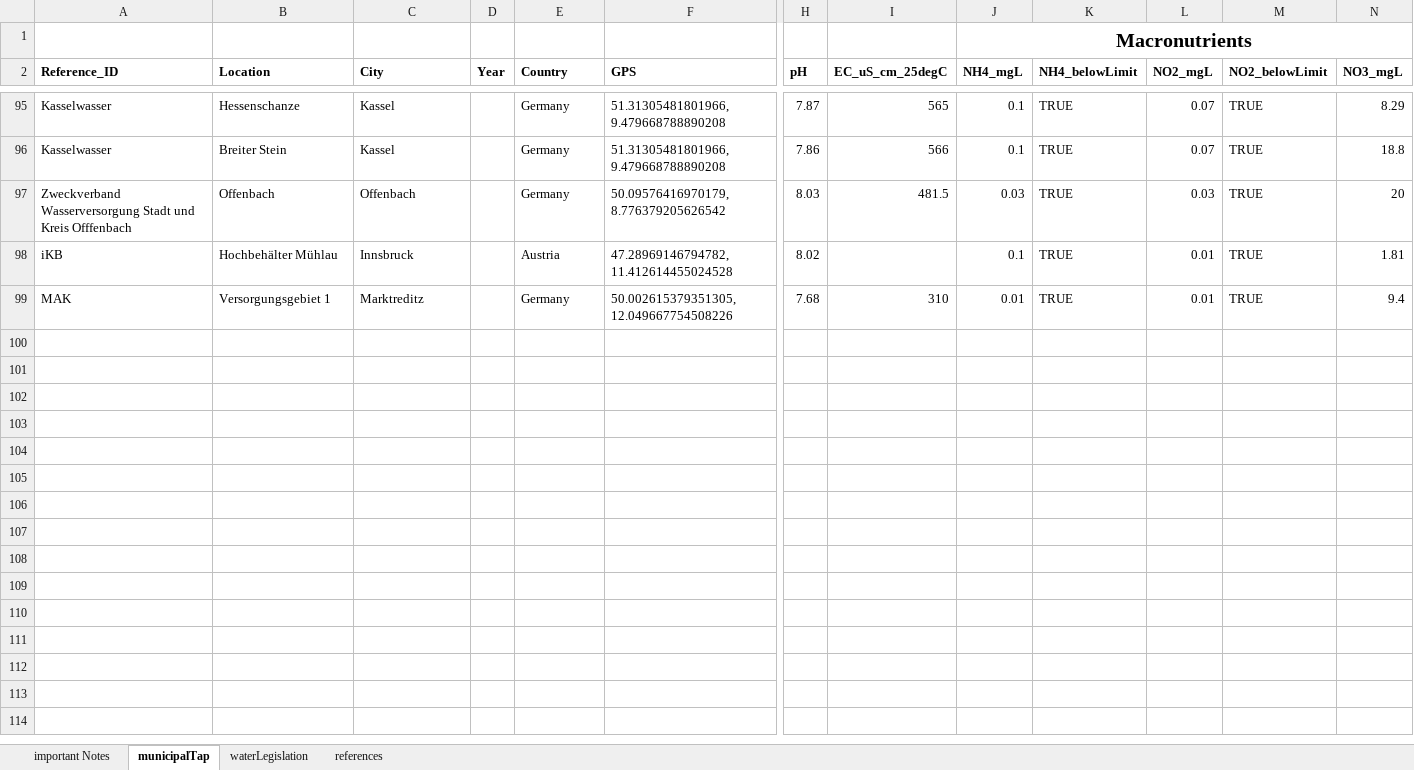
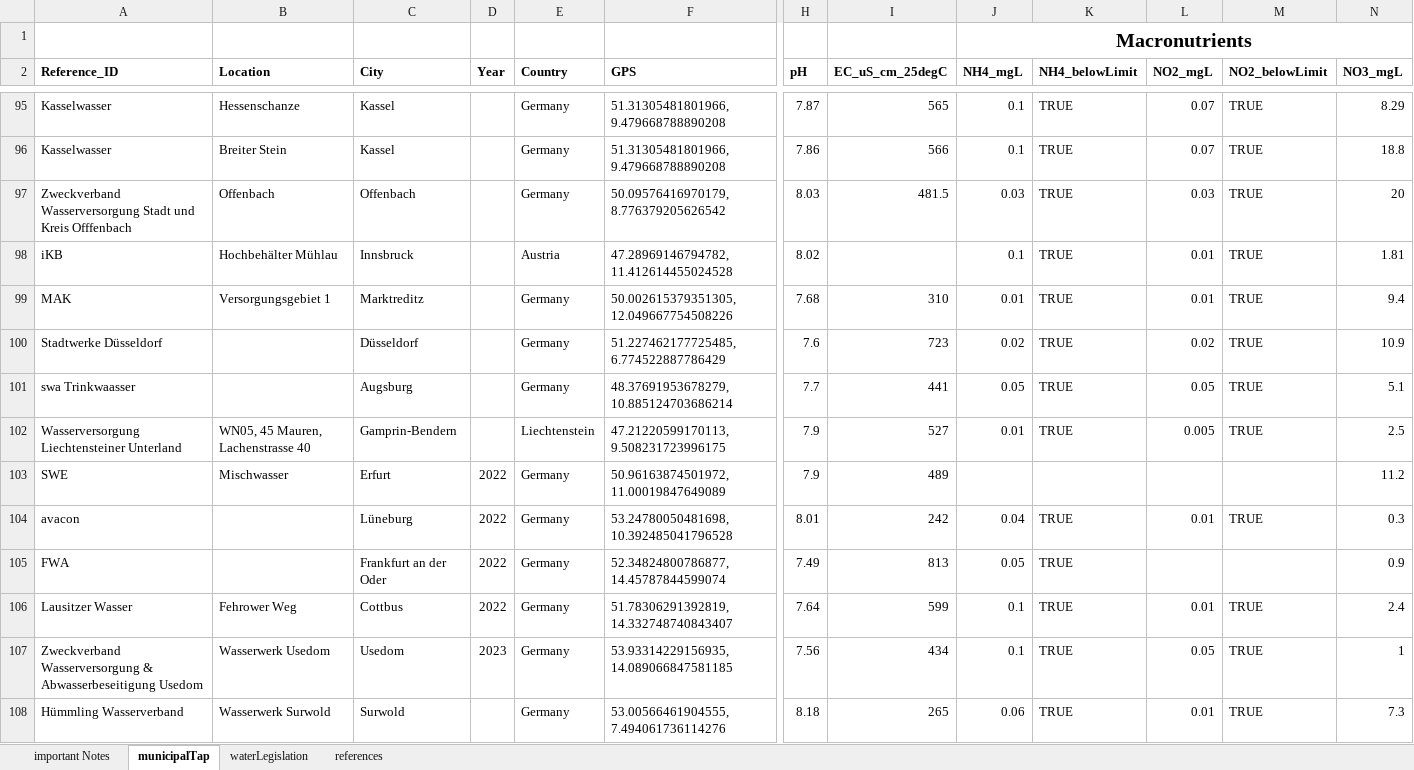
Before and after one commit to TellAnAx/nutinaqua, an Excel workbook: data/APO - Water quality.xlsx, sheet municipalTap, drawn as a sheet; only a part is shown, gaps mark what is left out; values as stored, in another font and other column widths than the file's, no borders; table styles not drawn; rows hold the shown columns only; the diff covers the shown part only; the diff names each change by its address in the sheet, - before the commit and + after, or states it on an @@ line.

Commit message:
update data; add spatial data

```diff
--- a/data/APO - Water quality.xlsx (sheet municipalTap)
+++ b/data/APO - Water quality.xlsx (sheet municipalTap)
+row 100: Stadtwerke Düsseldorf |  | Düsseldorf |  | Germany | 51.227462177725485, 6.774522887786429 | 7.6 | 723 | 0.02 | TRUE | 0.02 | TRUE | 10.9
+row 101: swa Trinkwaasser |  | Augsburg |  | Germany | 48.37691953678279, 10.885124703686214 | 7.7 | 441 | 0.05 | TRUE | 0.05 | TRUE | 5.1
+row 102: Wasserversorgung Liechtensteiner Unterland | WN05, 45 Mauren, Lachenstrasse 40 | Gamprin-Bendern |  | Liechtenstein | 47.21220599170113, 9.508231723996175 | 7.9 | 527 | 0.01 | TRUE | 0.005 | TRUE | 2.5
+row 103: SWE | Mischwasser | Erfurt | 2022 | Germany | 50.96163874501972, 11.00019847649089 | 7.9 | 489 |  |  |  |  | 11.2
+row 104: avacon |  | Lüneburg | 2022 | Germany | 53.24780050481698, 10.392485041796528 | 8.01 | 242 | 0.04 | TRUE | 0.01 | TRUE | 0.3
+row 105: FWA |  | Frankfurt an der Oder | 2022 | Germany | 52.34824800786877, 14.45787844599074 | 7.49 | 813 | 0.05 | TRUE |  |  | 0.9
+row 106: Lausitzer Wasser | Fehrower Weg | Cottbus | 2022 | Germany | 51.78306291392819, 14.332748740843407 | 7.64 | 599 | 0.1 | TRUE | 0.01 | TRUE | 2.4
+row 107: Zweckverband Wasserversorgung & Abwasserbeseitigung Usedom | Wasserwerk Usedom | Usedom | 2023 | Germany | 53.93314229156935, 14.089066847581185 | 7.56 | 434 | 0.1 | TRUE | 0.05 | TRUE | 1
+row 108: Hümmling Wasserverband | Wasserwerk Surwold | Surwold |  | Germany | 53.00566461904555, 7.494061736114276 | 8.18 | 265 | 0.06 | TRUE | 0.01 | TRUE | 7.3
```
Also changed, not shown: 14 added rows elsewhere in this sheet, 6 other files.
